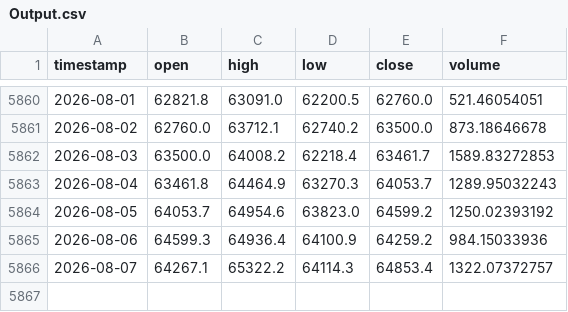
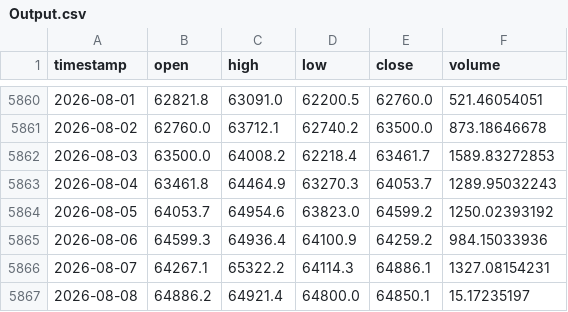
Before and after one commit to Carterasdebolsa/DescargaBTC, a CSV file: Output.csv, drawn as a sheet; only a part is shown, gaps mark what is left out.

Commit message:
Update Output.csv on Sat Aug  8 00:43:41 UTC 2026

```diff
--- a/Output.csv
+++ b/Output.csv
@@ -5865,2 +5865,3 @@ timestamp,open,high,low,close,volume
 2026-08-06,64599.3,64936.4,64100.9,64259.2,984.15033936
-2026-08-07,64267.1,65322.2,64114.3,64853.4,1322.07372757
+2026-08-07,64267.1,65322.2,64114.3,64886.1,1327.08154231
+2026-08-08,64886.2,64921.4,64800.0,64850.1,15.17235197
```
